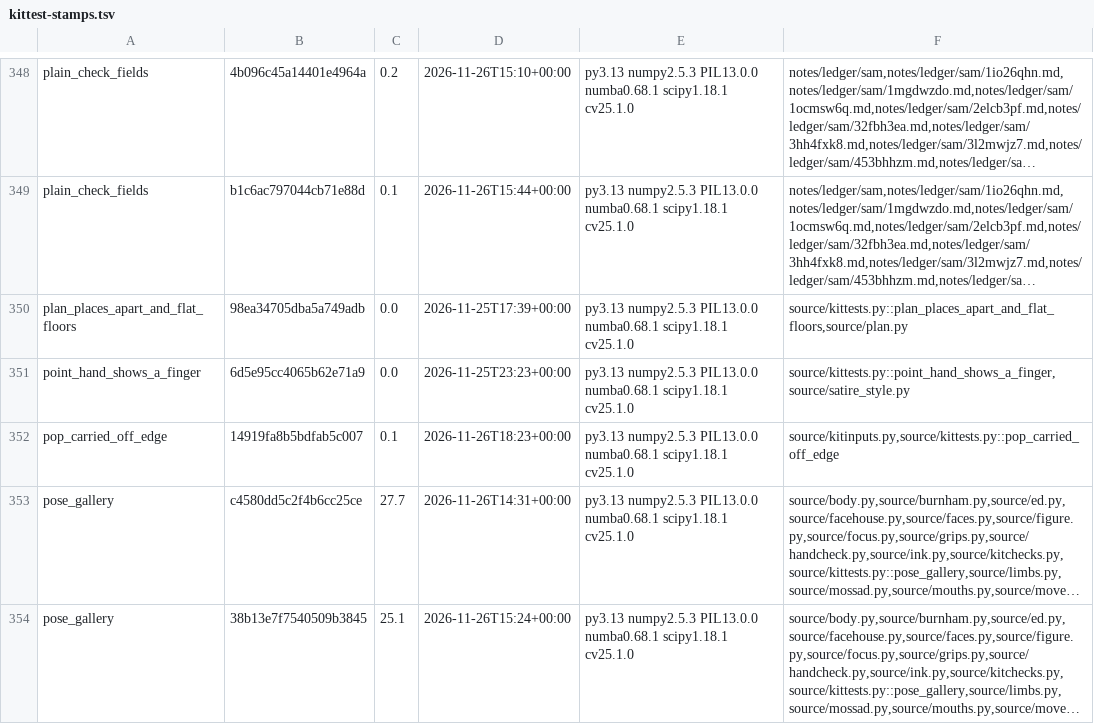
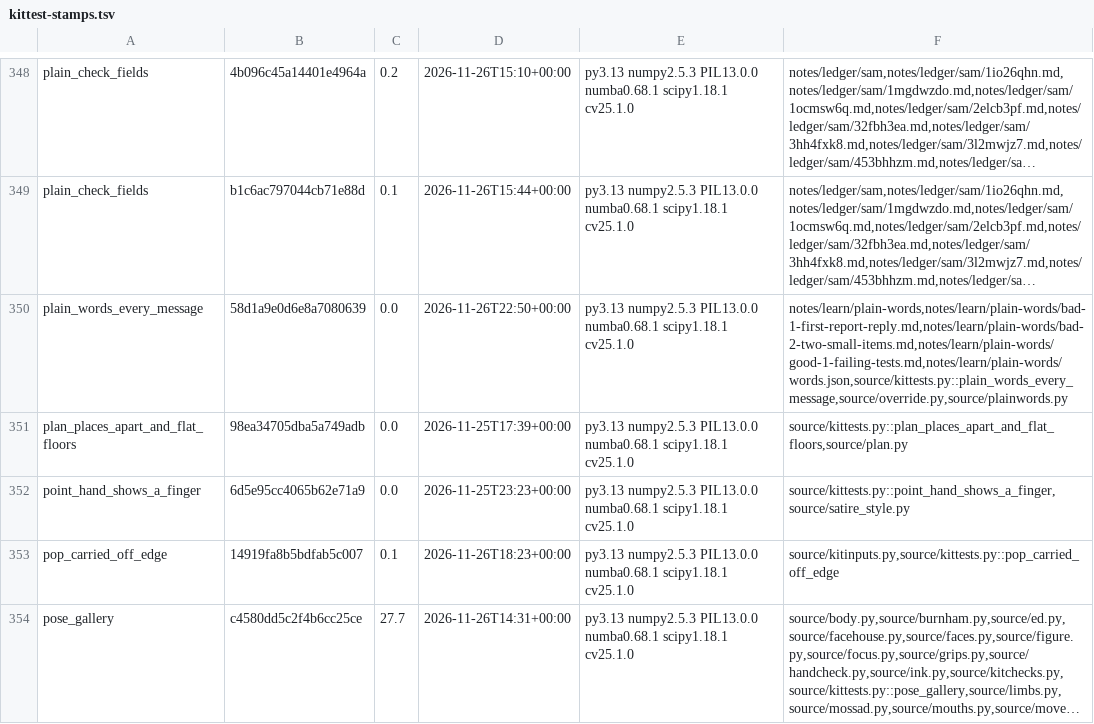
Before and after one commit to SamKearns22/Animation-, a TSV file: notes/kittest-stamps.tsv, drawn as a sheet; only a part is shown, gaps mark what is left out; the shorter side is filled out with more unchanged rows; long unchanged cells end in …; the diff names each change by its address in the sheet, - before the commit and + after, or states it on an @@ line.

```diff
--- a/notes/kittest-stamps.tsv
+++ b/notes/kittest-stamps.tsv
+row 350: plain_words_every_message | 58d1a9e0d6e8a7080639 | 0.0 | 2026-11-26T22:50+00:00 | py3.13 numpy2.5.3 PIL13.0.0 numba0.68.1 scipy1.18.1 cv25.1.0 | notes/learn/plain-words,notes/learn/plain-words/bad-1-first-report-reply.md,notes/learn/plain-words/bad-2-two-small-items.md,notes/learn/plain-words/good-1-failing-tests.md,notes/learn/plain-words/words.json,source/kittests.py::plain_words_every_message,source/override.py,source/plainwords.py
```
Also changed, not shown: 9 other files.
